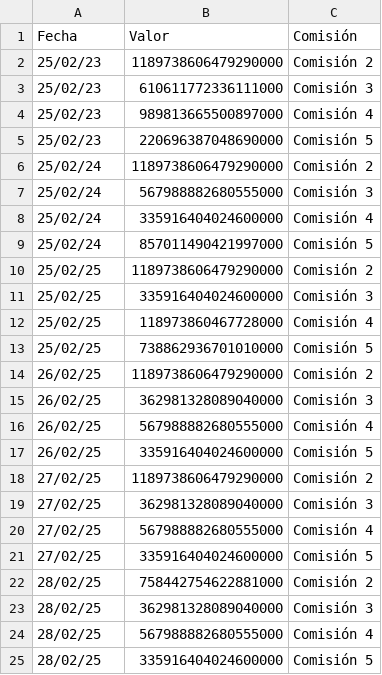
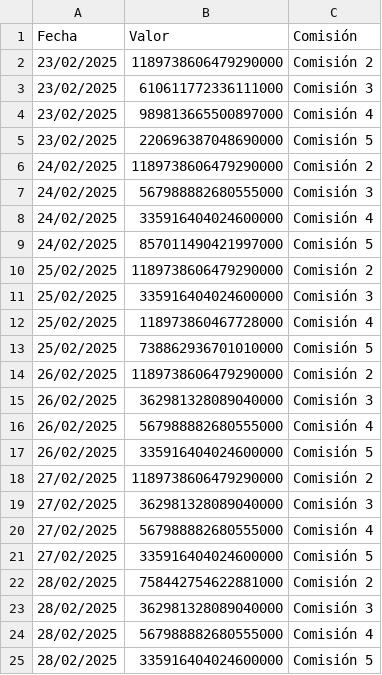
Before and after one commit to femaldo/RinconDataScience, a CSV file: example.csv, drawn as a sheet.

Commit message:
Update example.csv

```diff
--- a/example.csv
+++ b/example.csv
@@ -1,25 +1,25 @@
 Fecha,Valor,Comisión
-25/02/23,1189738606479290000,Comisión 2
-25/02/23,610611772336111000,Comisión 3
-25/02/23,989813665500897000,Comisión 4
-25/02/23,220696387048690000,Comisión 5
-25/02/24,1189738606479290000,Comisión 2
-25/02/24,567988882680555000,Comisión 3
-25/02/24,335916404024600000,Comisión 4
-25/02/24,857011490421997000,Comisión 5
-25/02/25,1189738606479290000,Comisión 2
-25/02/25,335916404024600000,Comisión 3
-25/02/25,118973860467728000,Comisión 4
-25/02/25,738862936701010000,Comisión 5
-26/02/25,1189738606479290000,Comisión 2
-26/02/25,362981328089040000,Comisión 3
-26/02/25,567988882680555000,Comisión 4
-26/02/25,335916404024600000,Comisión 5
-27/02/25,1189738606479290000,Comisión 2
-27/02/25,362981328089040000,Comisión 3
-27/02/25,567988882680555000,Comisión 4
-27/02/25,335916404024600000,Comisión 5
-28/02/25,758442754622881000,Comisión 2
-28/02/25,362981328089040000,Comisión 3
-28/02/25,567988882680555000,Comisión 4
-28/02/25,335916404024600000,Comisión 5
+23/02/2025,1189738606479290000,Comisión 2
+23/02/2025,610611772336111000,Comisión 3
+23/02/2025,989813665500897000,Comisión 4
+23/02/2025,220696387048690000,Comisión 5
+24/02/2025,1189738606479290000,Comisión 2
+24/02/2025,567988882680555000,Comisión 3
+24/02/2025,335916404024600000,Comisión 4
+24/02/2025,857011490421997000,Comisión 5
+25/02/2025,1189738606479290000,Comisión 2
+25/02/2025,335916404024600000,Comisión 3
+25/02/2025,118973860467728000,Comisión 4
+25/02/2025,738862936701010000,Comisión 5
+26/02/2025,1189738606479290000,Comisión 2
+26/02/2025,362981328089040000,Comisión 3
+26/02/2025,567988882680555000,Comisión 4
+26/02/2025,335916404024600000,Comisión 5
+27/02/2025,1189738606479290000,Comisión 2
+27/02/2025,362981328089040000,Comisión 3
+27/02/2025,567988882680555000,Comisión 4
+27/02/2025,335916404024600000,Comisión 5
+28/02/2025,758442754622881000,Comisión 2
+28/02/2025,362981328089040000,Comisión 3
+28/02/2025,567988882680555000,Comisión 4
+28/02/2025,335916404024600000,Comisión 5
```
